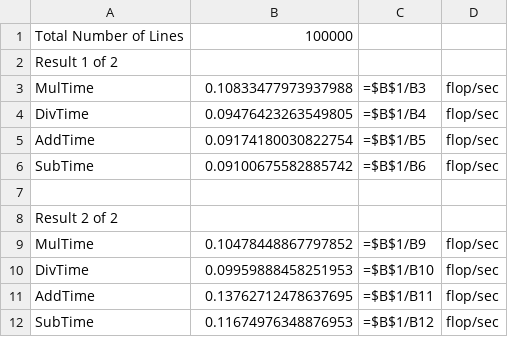
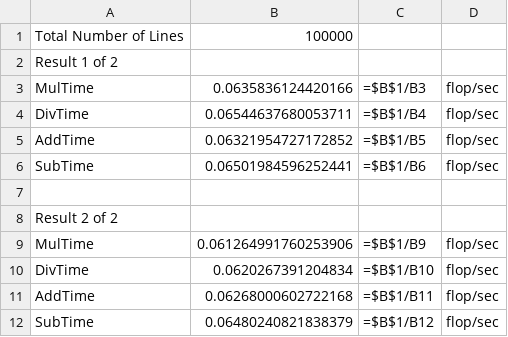
Before and after one commit to InJanus/Paralell_Comp, a CSV file: module1/data/results.csv, drawn as a sheet.

```diff
--- a/module1/data/results.csv
+++ b/module1/data/results.csv
@@ -2,11 +2,11 @@ Total Number of Lines,100000
 Result 1 of 2
-MulTime,0.10833477973937988,=$B$1/B3,flop/sec,
-DivTime,0.09476423263549805,=$B$1/B4,flop/sec,
-AddTime,0.09174180030822754,=$B$1/B5,flop/sec,
-SubTime,0.09100675582885742,=$B$1/B6,flop/sec,
+MulTime,0.0635836124420166,=$B$1/B3,flop/sec,
+DivTime,0.06544637680053711,=$B$1/B4,flop/sec,
+AddTime,0.06321954727172852,=$B$1/B5,flop/sec,
+SubTime,0.06501984596252441,=$B$1/B6,flop/sec,
 
 Result 2 of 2
-MulTime,0.10478448867797852,=$B$1/B9,flop/sec,
-DivTime,0.09959888458251953,=$B$1/B10,flop/sec,
-AddTime,0.13762712478637695,=$B$1/B11,flop/sec,
-SubTime,0.11674976348876953,=$B$1/B12,flop/sec,
+MulTime,0.061264991760253906,=$B$1/B9,flop/sec,
+DivTime,0.0620267391204834,=$B$1/B10,flop/sec,
+AddTime,0.06268000602722168,=$B$1/B11,flop/sec,
+SubTime,0.06480240821838379,=$B$1/B12,flop/sec,
```
Also changed, not shown: module2/data/results_proccess.csv, 51 other files.
